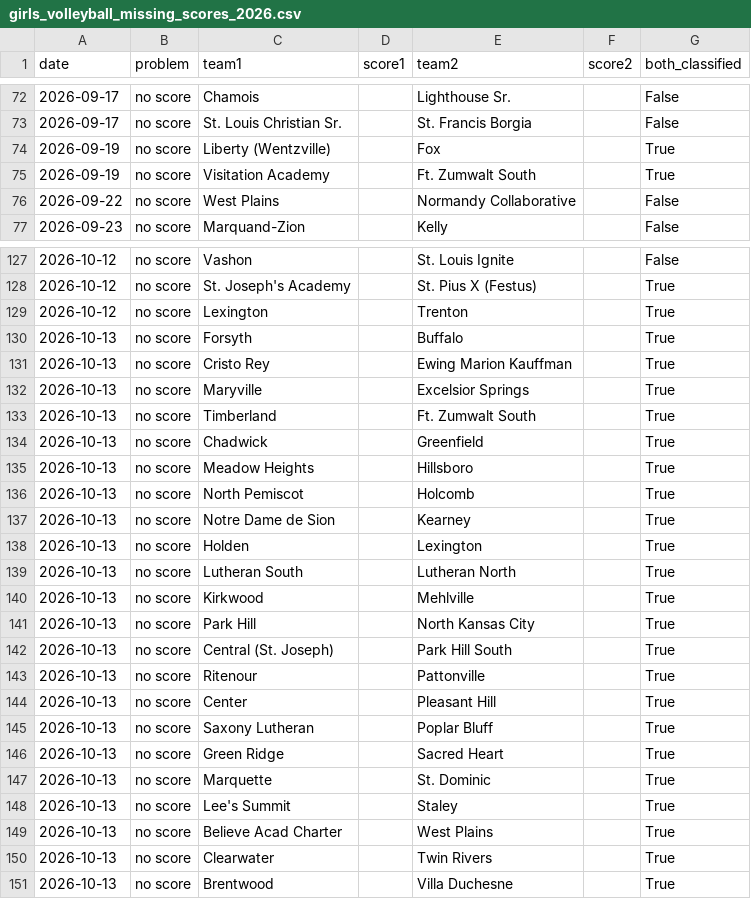
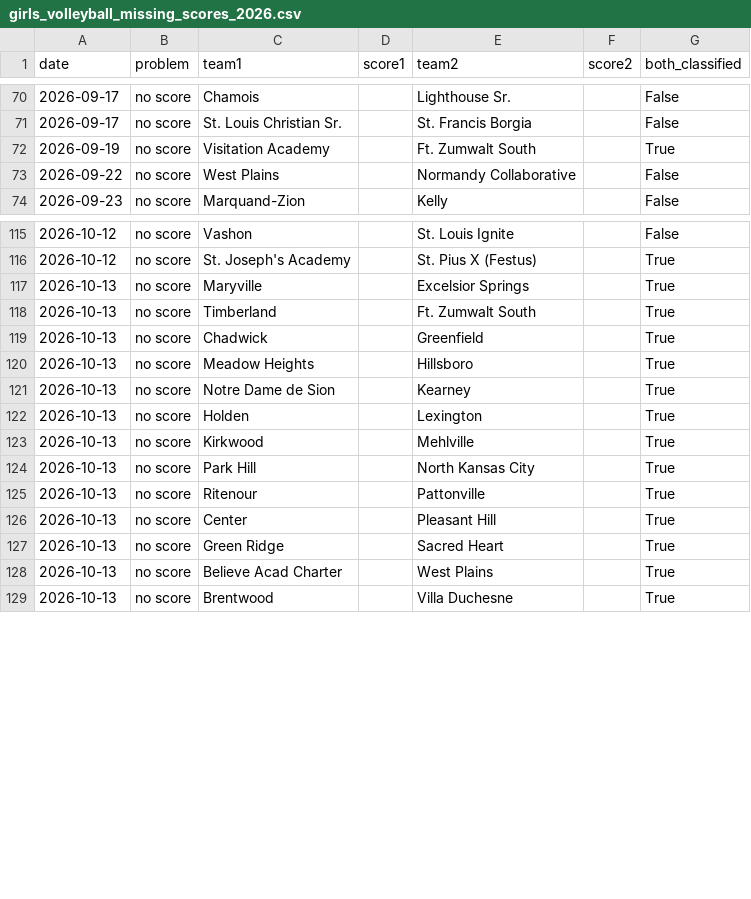
Before and after one commit to AllMOSports/Girls_Volleyball_Ratings_2026, a CSV file: girls_volleyball_missing_scores_2026.csv, drawn as a sheet; only a part is shown, gaps mark what is left out; removed rows and columns are numbered as before the commit, all else as after; the diff covers the shown part only; the diff names each change by its address in the sheet, - before the commit and + after, or states it on an @@ line.

```diff
--- a/girls_volleyball_missing_scores_2026.csv
+++ b/girls_volleyball_missing_scores_2026.csv
-row 74: 2026-09-19 | no score | Liberty (Wentzville) |  | Fox |  | True
-row 129: 2026-10-12 | no score | Lexington |  | Trenton |  | True
-row 130: 2026-10-13 | no score | Forsyth |  | Buffalo |  | True
-row 131: 2026-10-13 | no score | Cristo Rey |  | Ewing Marion Kauffman |  | True
-row 136: 2026-10-13 | no score | North Pemiscot |  | Holcomb |  | True
-row 139: 2026-10-13 | no score | Lutheran South |  | Lutheran North |  | True
-row 142: 2026-10-13 | no score | Central (St. Joseph) |  | Park Hill South |  | True
-row 145: 2026-10-13 | no score | Saxony Lutheran |  | Poplar Bluff |  | True
-row 147: 2026-10-13 | no score | Marquette |  | St. Dominic |  | True
-row 148: 2026-10-13 | no score | Lee's Summit |  | Staley |  | True
-row 150: 2026-10-13 | no score | Clearwater |  | Twin Rivers |  | True
```
Also changed, not shown: 11 added rows and 11 removed rows elsewhere in this file, girls_volleyball_games_2026.csv, girls_volleyball_games_2026_all.csv, 23 other files.
